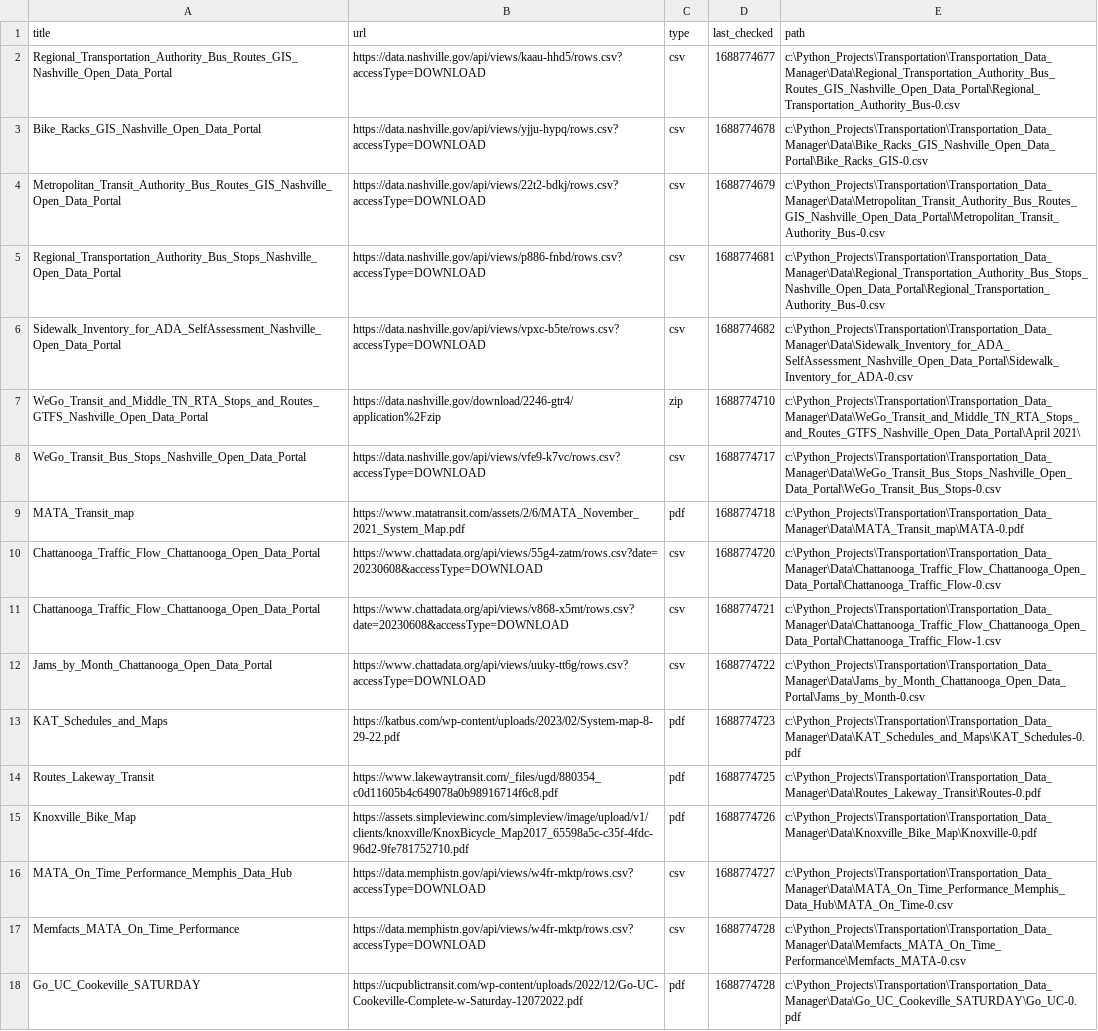
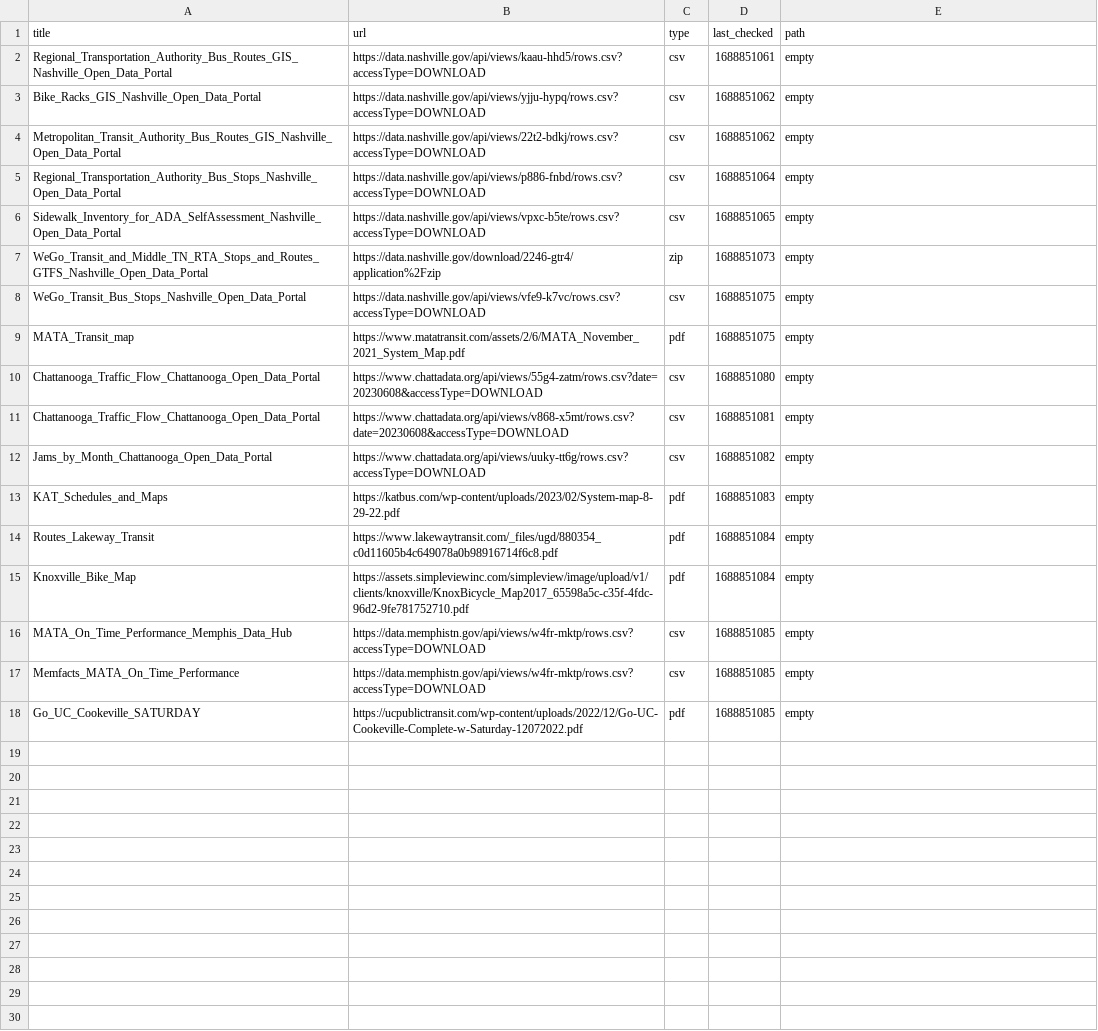
Before and after one commit to dobsonco/Transportation_Data_Manager, a CSV file: websites.csv, drawn as a sheet; the diff names each change by its address in the sheet, - before the commit and + after, or states it on an @@ line.

```diff
--- a/websites.csv
+++ b/websites.csv
-D2 (last_checked): 1688774677
+D2 (last_checked): 1688851061
-E2 (path): c:\Python_Projects\Transportation\Transportation_Data_Manager\Data\Regional_Transportation_Authority_Bus_Routes_GIS_Nashville_Open_Data_Portal\Regional_Transportation_Authority_Bus-0.csv
+E2 (path): empty
-D3 (last_checked): 1688774678
+D3 (last_checked): 1688851062
-E3 (path): c:\Python_Projects\Transportation\Transportation_Data_Manager\Data\Bike_Racks_GIS_Nashville_Open_Data_Portal\Bike_Racks_GIS-0.csv
+E3 (path): empty
-D4 (last_checked): 1688774679
+D4 (last_checked): 1688851062
-E4 (path): c:\Python_Projects\Transportation\Transportation_Data_Manager\Data\Metropolitan_Transit_Authority_Bus_Routes_GIS_Nashville_Open_Data_Portal\Metropolitan_Transit_Authority_Bus-0.csv
+E4 (path): empty
-D5 (last_checked): 1688774681
+D5 (last_checked): 1688851064
-E5 (path): c:\Python_Projects\Transportation\Transportation_Data_Manager\Data\Regional_Transportation_Authority_Bus_Stops_Nashville_Open_Data_Portal\Regional_Transportation_Authority_Bus-0.csv
+E5 (path): empty
-D6 (last_checked): 1688774682
+D6 (last_checked): 1688851065
-E6 (path): c:\Python_Projects\Transportation\Transportation_Data_Manager\Data\Sidewalk_Inventory_for_ADA_SelfAssessment_Nashville_Open_Data_Portal\Sidewalk_Inventory_for_ADA-0.csv
+E6 (path): empty
-D7 (last_checked): 1688774710
+D7 (last_checked): 1688851073
-E7 (path): c:\Python_Projects\Transportation\Transportation_Data_Manager\Data\WeGo_Transit_and_Middle_TN_RTA_Stops_and_Routes_GTFS_Nashville_Open_Data_Portal\April 2021\
+E7 (path): empty
-D8 (last_checked): 1688774717
+D8 (last_checked): 1688851075
-E8 (path): c:\Python_Projects\Transportation\Transportation_Data_Manager\Data\WeGo_Transit_Bus_Stops_Nashville_Open_Data_Portal\WeGo_Transit_Bus_Stops-0.csv
+E8 (path): empty
-D9 (last_checked): 1688774718
+D9 (last_checked): 1688851075
-E9 (path): c:\Python_Projects\Transportation\Transportation_Data_Manager\Data\MATA_Transit_map\MATA-0.pdf
+E9 (path): empty
-D10 (last_checked): 1688774720
+D10 (last_checked): 1688851080
-E10 (path): c:\Python_Projects\Transportation\Transportation_Data_Manager\Data\Chattanooga_Traffic_Flow_Chattanooga_Open_Data_Portal\Chattanooga_Traffic_Flow-0.csv
+E10 (path): empty
-D11 (last_checked): 1688774721
+D11 (last_checked): 1688851081
-E11 (path): c:\Python_Projects\Transportation\Transportation_Data_Manager\Data\Chattanooga_Traffic_Flow_Chattanooga_Open_Data_Portal\Chattanooga_Traffic_Flow-1.csv
+E11 (path): empty
-D12 (last_checked): 1688774722
+D12 (last_checked): 1688851082
-E12 (path): c:\Python_Projects\Transportation\Transportation_Data_Manager\Data\Jams_by_Month_Chattanooga_Open_Data_Portal\Jams_by_Month-0.csv
+E12 (path): empty
-D13 (last_checked): 1688774723
+D13 (last_checked): 1688851083
-E13 (path): c:\Python_Projects\Transportation\Transportation_Data_Manager\Data\KAT_Schedules_and_Maps\KAT_Schedules-0.pdf
+E13 (path): empty
-D14 (last_checked): 1688774725
+D14 (last_checked): 1688851084
-E14 (path): c:\Python_Projects\Transportation\Transportation_Data_Manager\Data\Routes_Lakeway_Transit\Routes-0.pdf
+E14 (path): empty
-D15 (last_checked): 1688774726
+D15 (last_checked): 1688851084
-E15 (path): c:\Python_Projects\Transportation\Transportation_Data_Manager\Data\Knoxville_Bike_Map\Knoxville-0.pdf
+E15 (path): empty
-D16 (last_checked): 1688774727
+D16 (last_checked): 1688851085
-E16 (path): c:\Python_Projects\Transportation\Transportation_Data_Manager\Data\MATA_On_Time_Performance_Memphis_Data_Hub\MATA_On_Time-0.csv
+E16 (path): empty
-D17:D18 (last_checked): 1688774728
+D17:D18 (last_checked): 1688851085
-E17 (path): c:\Python_Projects\Transportation\Transportation_Data_Manager\Data\Memfacts_MATA_On_Time_Performance\Memfacts_MATA-0.csv
+E17 (path): empty
-E18 (path): c:\Python_Projects\Transportation\Transportation_Data_Manager\Data\Go_UC_Cookeville_SATURDAY\Go_UC-0.pdf
+E18 (path): empty
```
Also changed, not shown: 1 other file.
